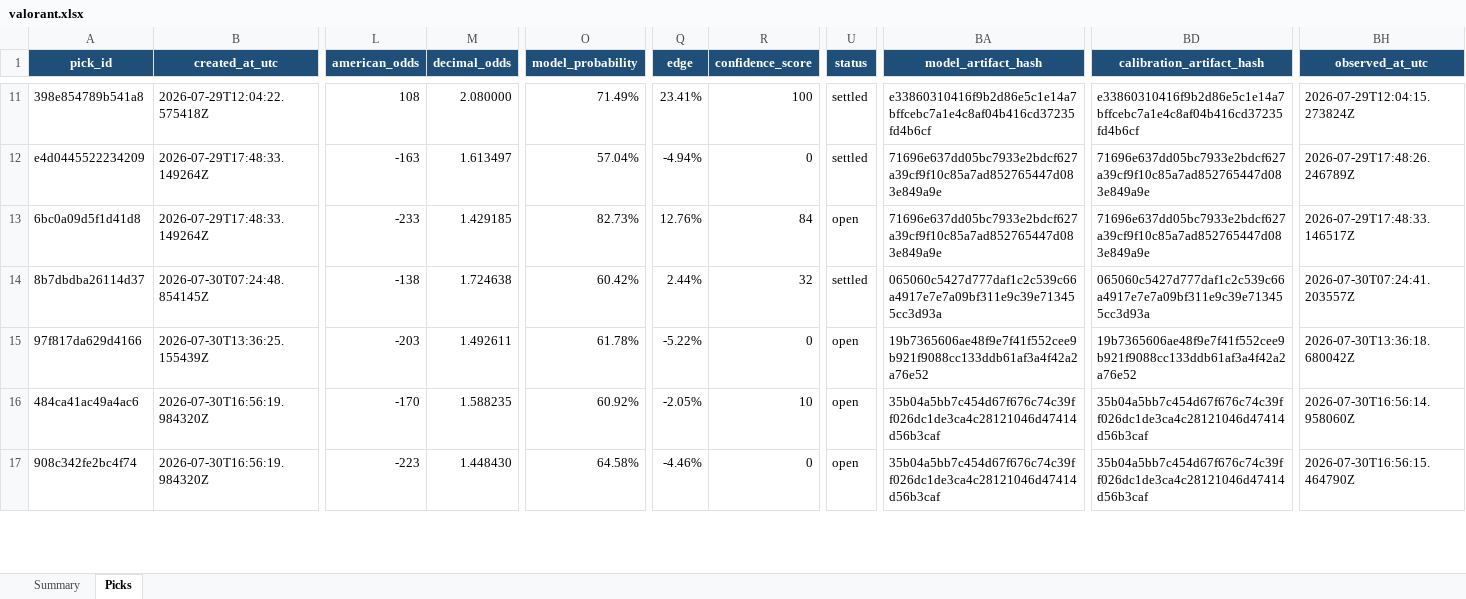
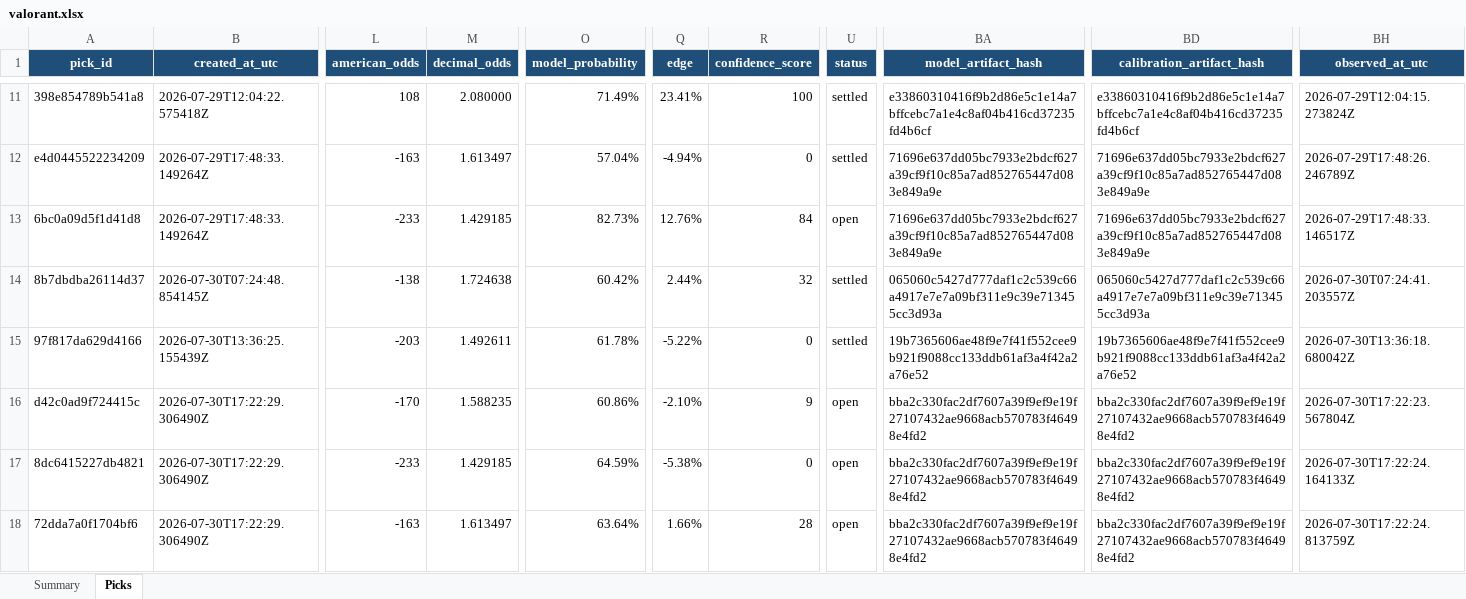
Before and after one commit to Vc9002/model-prediction, an Excel workbook: data/research/valorant.xlsx, sheet Picks, drawn as a sheet; only a part is shown, gaps mark what is left out; values as stored, in another font and other column widths than the file's, no borders; table styles not drawn; rows hold the shown columns only; the diff covers the shown part only; the diff names each change by its address in the sheet, - before the commit and + after, or states it on an @@ line.

```diff
--- a/data/research/valorant.xlsx (sheet Picks)
+++ b/data/research/valorant.xlsx (sheet Picks)
-U15 (status): open
+U15 (status): settled
-A16 (pick_id): 484ca41ac49a4ac6
+A16 (pick_id): d42c0ad9f724415c
-B16:B17 (created_at_utc): 2026-07-30T16:56:19.984320Z
+B16:B17 (created_at_utc): 2026-07-30T17:22:29.306490Z
-O16 (model_probability): 60.92%
+O16 (model_probability): 60.86%
-Q16 (edge): -2.05%
+Q16 (edge): -2.10%
-R16 (confidence_score): 10
+R16 (confidence_score): 9
-BA16:BA17 (model_artifact_hash): 35b04a5bb7c454d67f676c74c39ff026dc1de3ca4c28121046d47414d56b3caf
+BA16:BA17 (model_artifact_hash): bba2c330fac2df7607a39f9ef9e19f27107432ae9668acb570783f46498e4fd2
-BD16:BD17 (calibration_artifact_hash): 35b04a5bb7c454d67f676c74c39ff026dc1de3ca4c28121046d47414d56b3caf
+BD16:BD17 (calibration_artifact_hash): bba2c330fac2df7607a39f9ef9e19f27107432ae9668acb570783f46498e4fd2
-BH16 (observed_at_utc): 2026-07-30T16:56:14.958060Z
+BH16 (observed_at_utc): 2026-07-30T17:22:23.567804Z
-A17 (pick_id): 908c342fe2bc4f74
+A17 (pick_id): 8dc6415227db4821
-L17 (american_odds): -223
+L17 (american_odds): -233
-M17 (decimal_odds): 1.448430
+M17 (decimal_odds): 1.429185
-O17 (model_probability): 64.58%
+O17 (model_probability): 64.59%
-Q17 (edge): -4.46%
+Q17 (edge): -5.38%
-BH17 (observed_at_utc): 2026-07-30T16:56:15.464790Z
+BH17 (observed_at_utc): 2026-07-30T17:22:24.164133Z
+row 18: 72dda7a0f1704bf6 | 2026-07-30T17:22:29.306490Z | -163 | 1.613497 | 63.64% | 1.66% | 28 | open | bba2c330fac2df7607a39f9ef9e19f27107432ae9668acb570783f46498e4fd2 | bba2c330fac2df7607a39f9ef9e19f27107432ae9668acb570783f46498e4fd2 | 2026-07-30T17:22:24.813759Z
```
Also changed, not shown: 31 edited cells elsewhere in this sheet, sheet Summary, data/gated_research/cs2.xlsx, data/gated_research/lol.xlsx, 10 other files.
